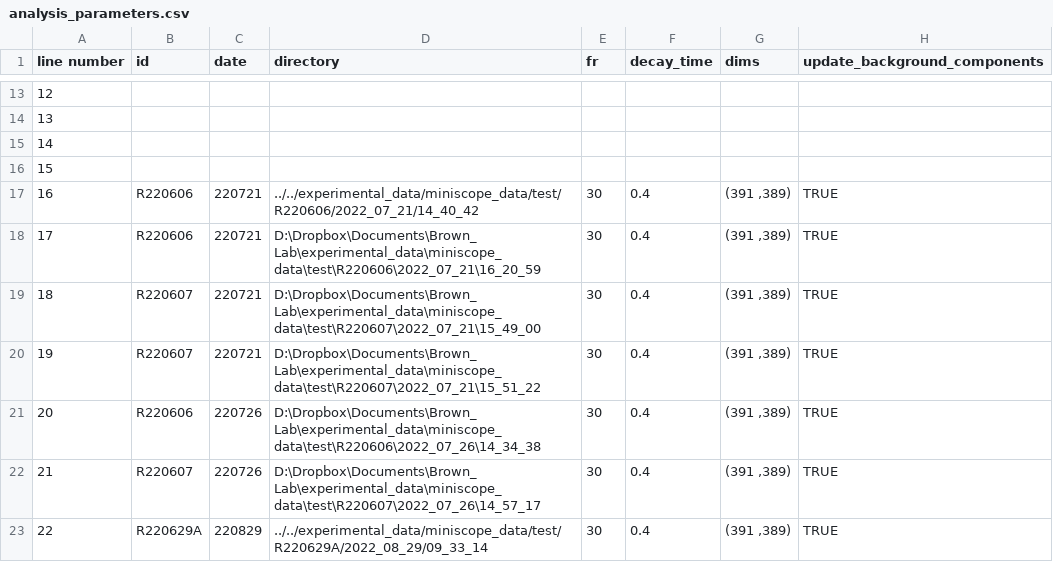
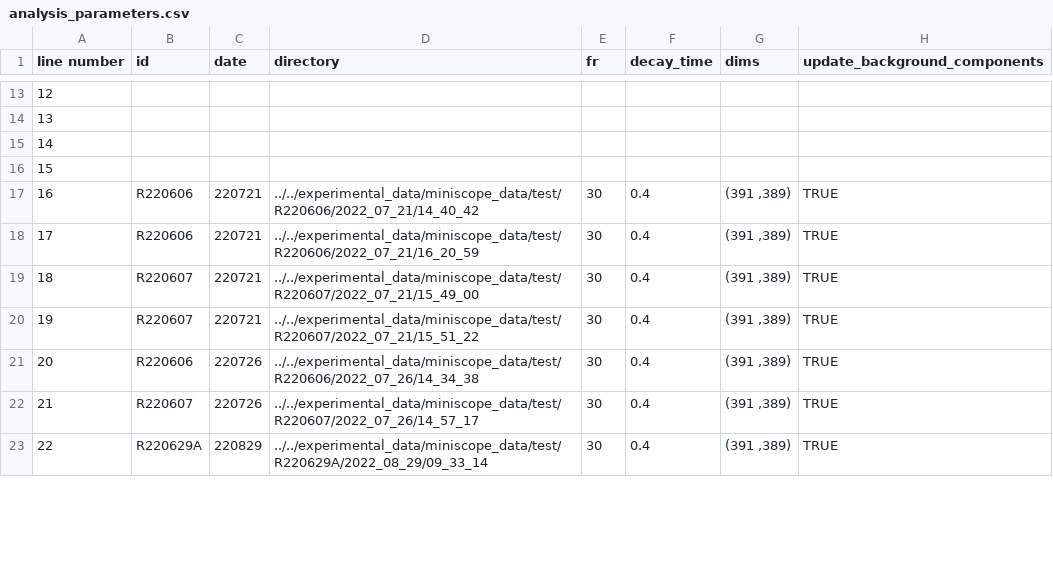
Before and after one commit to reedpen/ace, a CSV file: analysis_parameters.csv, drawn as a sheet; only a part is shown, gaps mark what is left out; the diff covers the shown part only; the diff names each change by its address in the sheet, - before the commit and + after, or states it on an @@ line.

Commit message:
update analysis for R220607

```diff
--- a/analysis_parameters.csv
+++ b/analysis_parameters.csv
-D18 (directory): D:\Dropbox\Documents\Brown_Lab\experimental_data\miniscope_data\test\R220606\2022_07_21\16_20_59
+D18 (directory): ../../experimental_data/miniscope_data/test/R220606/2022_07_21/16_20_59
-D19 (directory): D:\Dropbox\Documents\Brown_Lab\experimental_data\miniscope_data\test\R220607\2022_07_21\15_49_00
+D19 (directory): ../../experimental_data/miniscope_data/test/R220607/2022_07_21/15_49_00
-D20 (directory): D:\Dropbox\Documents\Brown_Lab\experimental_data\miniscope_data\test\R220607\2022_07_21\15_51_22
+D20 (directory): ../../experimental_data/miniscope_data/test/R220607/2022_07_21/15_51_22
-D21 (directory): D:\Dropbox\Documents\Brown_Lab\experimental_data\miniscope_data\test\R220606\2022_07_26\14_34_38
+D21 (directory): ../../experimental_data/miniscope_data/test/R220606/2022_07_26/14_34_38
-D22 (directory): D:\Dropbox\Documents\Brown_Lab\experimental_data\miniscope_data\test\R220607\2022_07_26\14_57_17
+D22 (directory): ../../experimental_data/miniscope_data/test/R220607/2022_07_26/14_57_17
```
Also changed, not shown: 4 added rows and 7 edited cells elsewhere in this file, experiments.csv, 2 other files.
